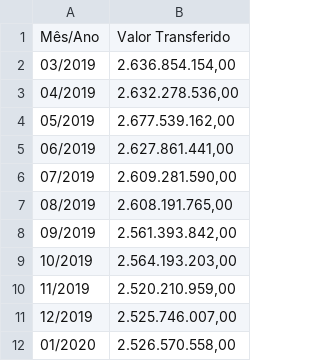
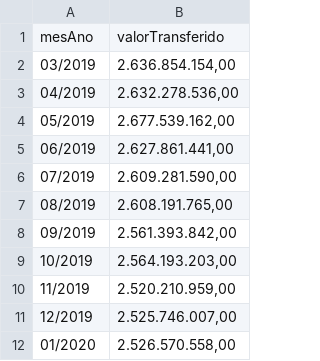
Before and after one commit to gustavopuga/visualizacao_dados_d3js, a CSV file: datasets/histograma.csv, drawn as a sheet; removed rows and columns are numbered as before the commit, all else as after; the diff names each change by its address in the sheet, - before the commit and + after, or states it on an @@ line.

Commit message:
Update histograma.csv
Ajustando histograma csv

```diff
--- a/datasets/histograma.csv
+++ b/datasets/histograma.csv
-row 1: Mês/Ano | Valor Transferido
+row 1: mesAno | valorTransferido
```
